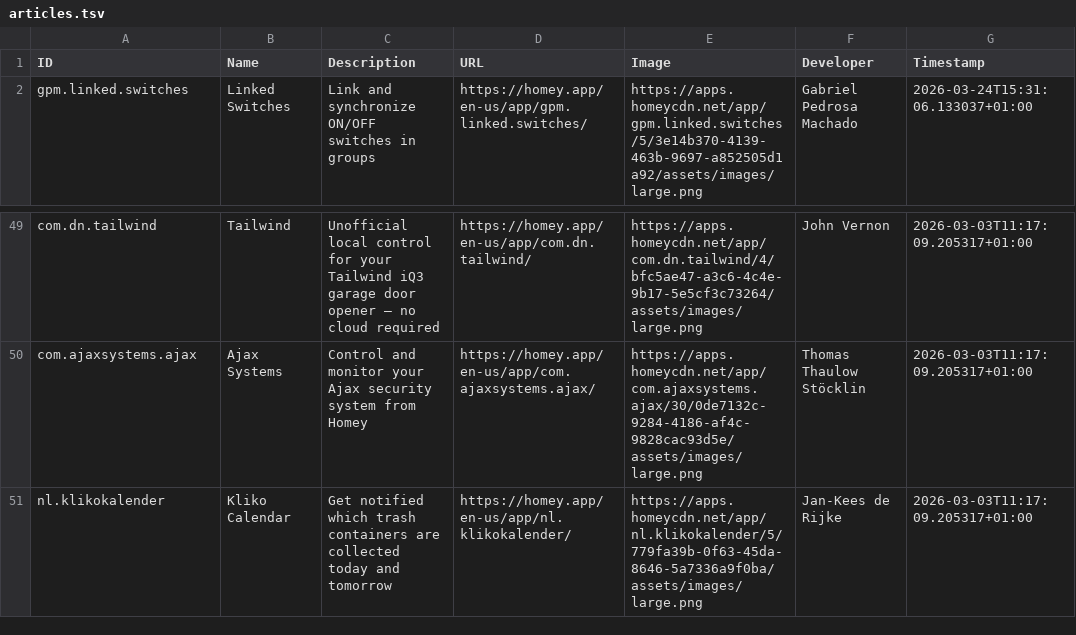
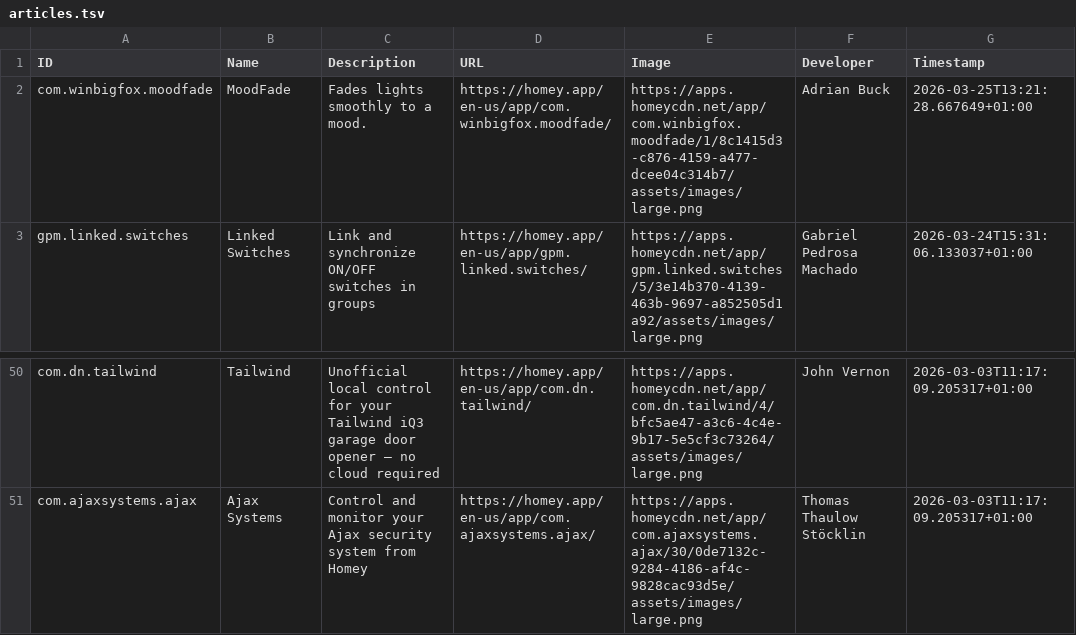
Before and after one commit to bennokress/rss-feeds, a TSV file: Homey App Store - New Apps/articles.tsv, drawn as a sheet; only a part is shown, gaps mark what is left out.

```diff
--- a/Homey App Store - New Apps/articles.tsv
+++ b/Homey App Store - New Apps/articles.tsv
@@ -1,2 +1,3 @@
 ID	Name	Description	URL	Image	Developer	Timestamp
+com.winbigfox.moodfade	MoodFade	Fades lights smoothly to a mood.	https://homey.app/en-us/app/com.winbigfox.moodfade/	https://apps.homeycdn.net/app/com.winbigfox.moodfade/1/8c1415d3-c876-4159-a477-dcee04c314b7/assets/images/large.png	Adrian Buck	2026-03-25T13:21:28.667649+01:00
 gpm.linked.switches	Linked Switches	Link and synchronize ON/OFF switches in groups	https://homey.app/en-us/app/gpm.linked.switches/	https://apps.homeycdn.net/app/gpm.linked.switches/5/3e14b370-4139-463b-9697-a852505d1a92/assets/images/large.png	Gabriel Pedrosa Machado	2026-03-24T15:31:06.133037+01:00
@@ -50,2 +51 @@ com.dn.tailwind	Tailwind	Unofficial local control for your Tailwind iQ3 garage d
 com.ajaxsystems.ajax	Ajax Systems	Control and monitor your Ajax security system from Homey	https://homey.app/en-us/app/com.ajaxsystems.ajax/	https://apps.homeycdn.net/app/com.ajaxsystems.ajax/30/0de7132c-9284-4186-af4c-9828cac93d5e/assets/images/large.png	Thomas Thaulow Stöcklin	2026-03-03T11:17:09.205317+01:00
-nl.klikokalender	Kliko Calendar	Get notified which trash containers are collected today and tomorrow	https://homey.app/en-us/app/nl.klikokalender/	https://apps.homeycdn.net/app/nl.klikokalender/5/779fa39b-0f63-45da-8646-5a7336a9f0ba/assets/images/large.png	Jan-Kees de Rijke	2026-03-03T11:17:09.205317+01:00
```
Also changed, not shown: 1 other file.
